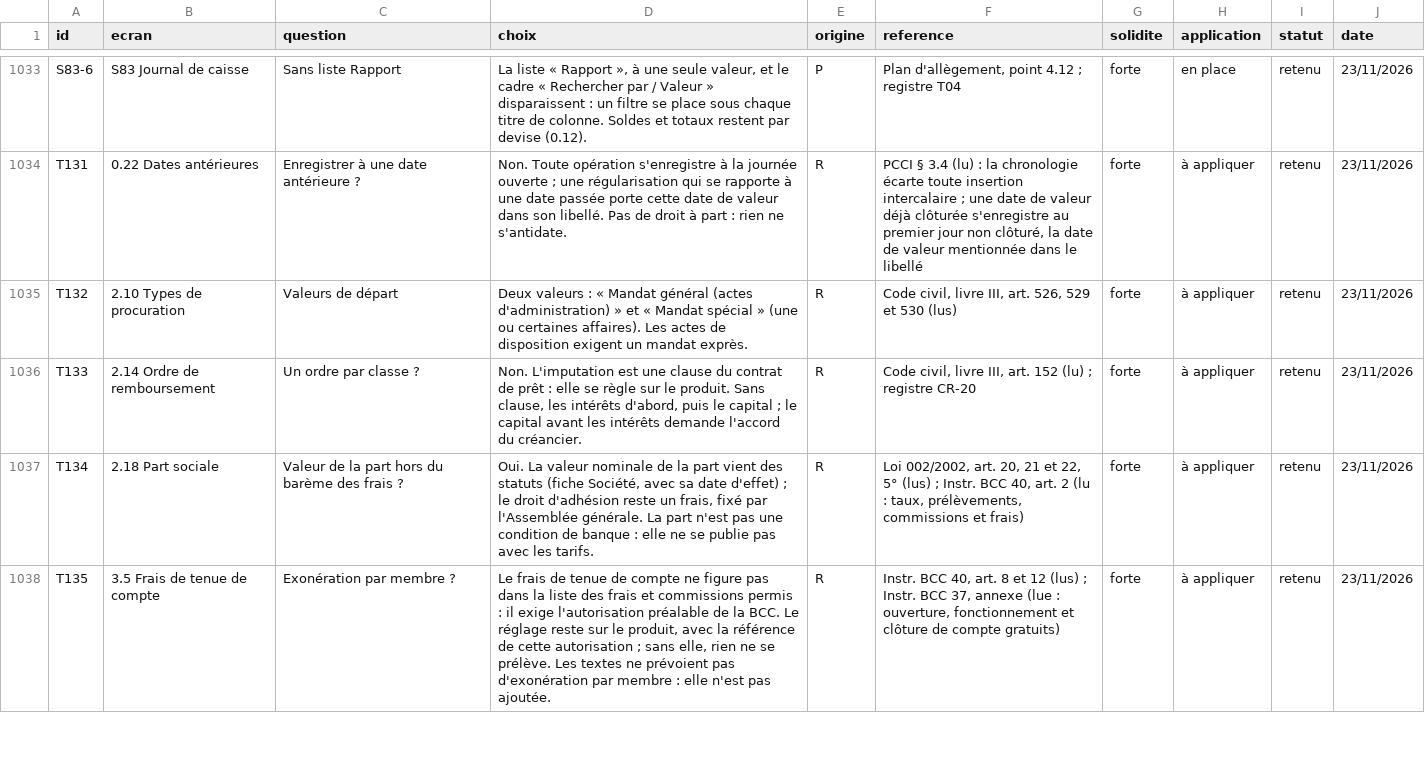
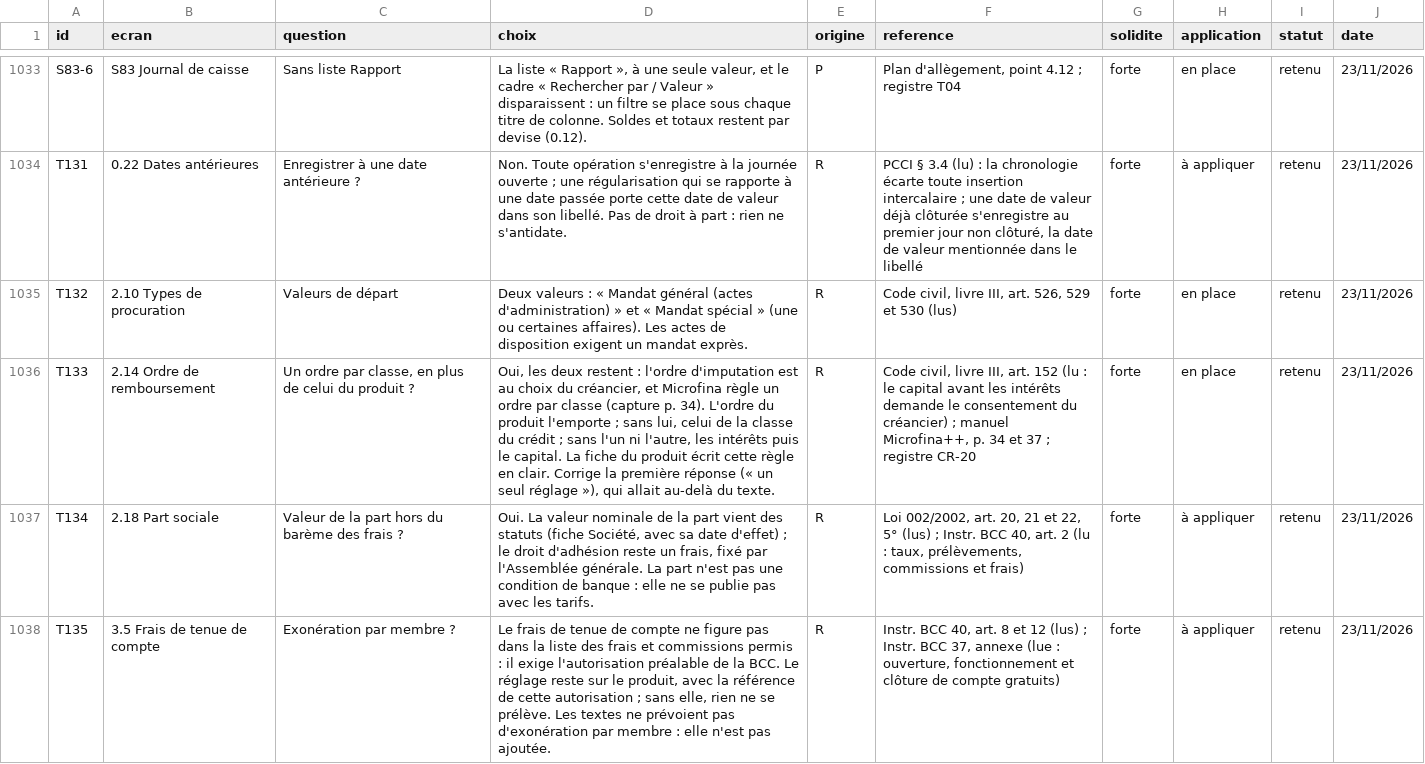
Before and after one commit to manatandu/Microfina-, a CSV file: replica/decisions.csv, drawn as a sheet; only a part is shown, gaps mark what is left out; the diff names each change by its address in the sheet, - before the commit and + after, or states it on an @@ line.

```diff
--- a/replica/decisions.csv
+++ b/replica/decisions.csv
-H1035:H1036 (application): à appliquer
+H1035:H1036 (application): en place
-C1036 (question): Un ordre par classe ?
+C1036 (question): Un ordre par classe, en plus de celui du produit ?
-D1036 (choix): Non. L'imputation est une clause du contrat de prêt : elle se règle sur le produit. Sans clause, les intérêts d'abord, puis le capital ; le capital avant les intérêts demande l'accord du créancier.
+D1036 (choix): Oui, les deux restent : l'ordre d'imputation est au choix du créancier, et Microfina règle un ordre par classe (capture p. 34). L'ordre du produit l'emporte ; sans lui, celui de la classe du crédit ; sans l'un ni l'autre, les intérêts puis le capital. La fiche du produit écrit cette règle en clair. Corrige la première réponse (« un seul réglage »), qui allait au-delà du texte.
-F1036 (reference): …art. 152 (lu) ; registre…
+F1036 (reference): …art. 152 (lu : le capital avant les intérêts demande le consentement du créancier) ; manuel Microfina++, p. 34 et 37 ; registre…
```
Also changed, not shown: replica/allegement.csv, 2 other files.
